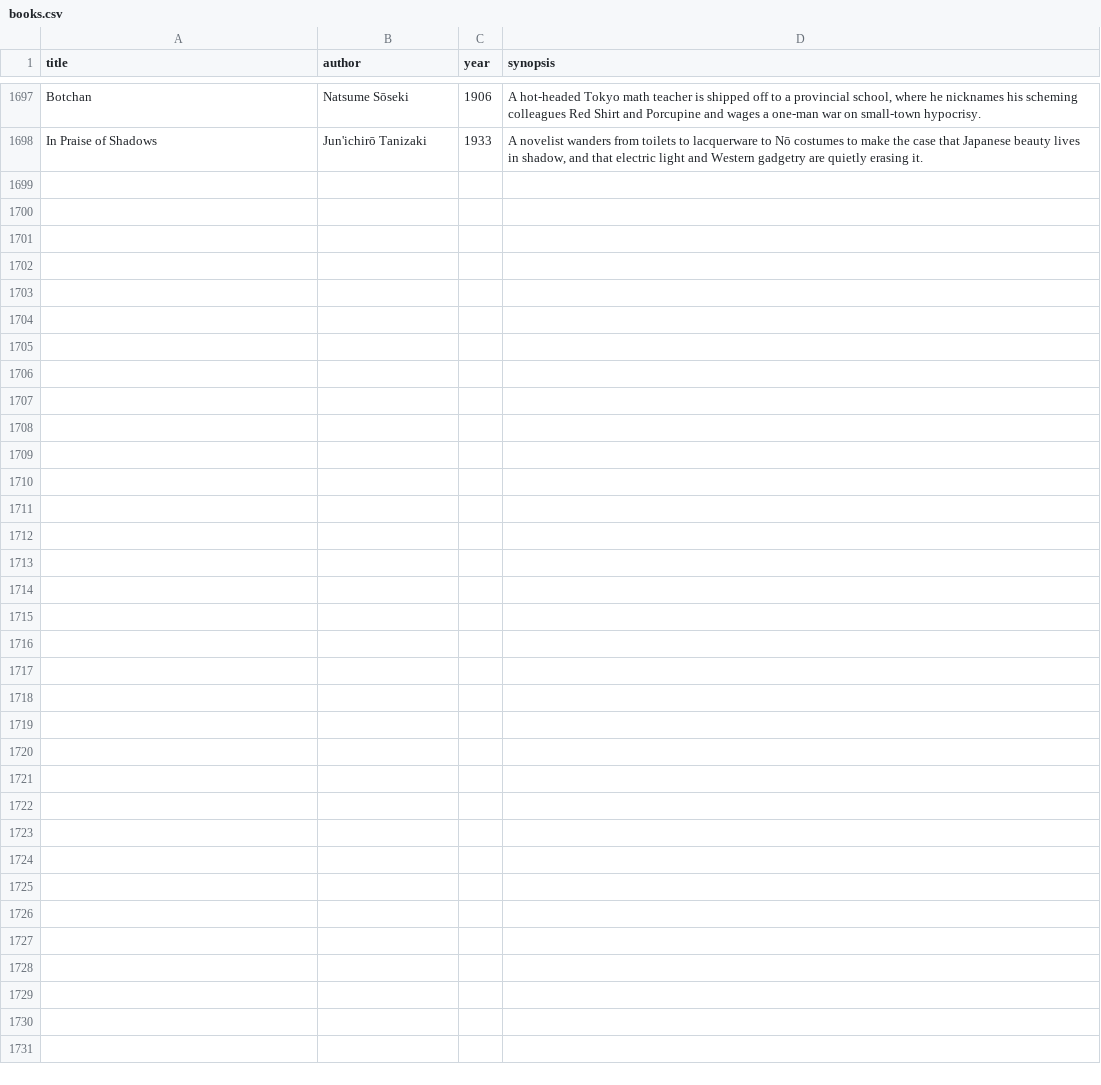
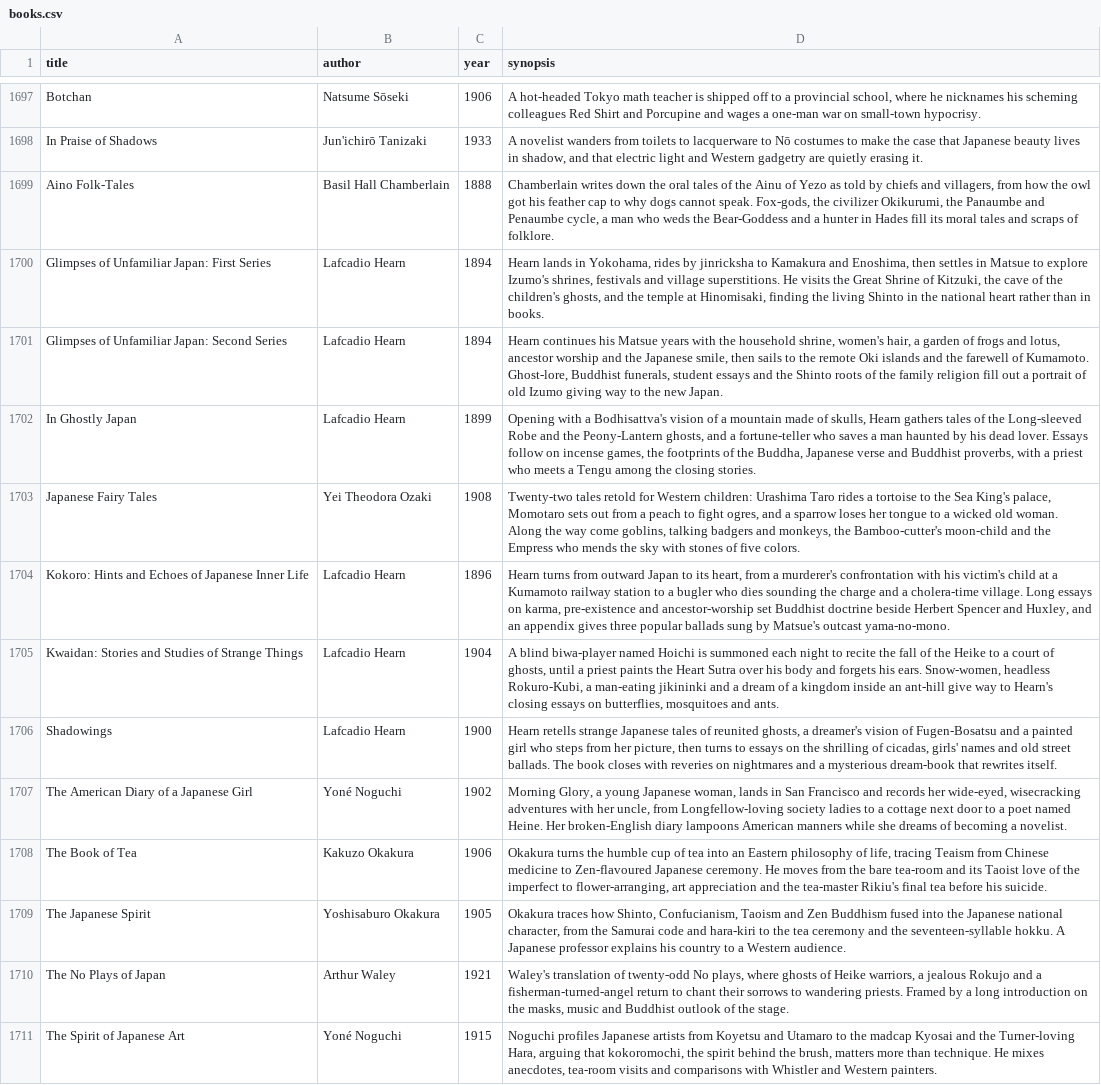
Before and after one commit to SaturdaysinthePark/book-browser, a CSV file: data/books.csv, drawn as a sheet; only a part is shown, gaps mark what is left out; the diff names each change by its address in the sheet, - before the commit and + after, or states it on an @@ line.

```diff
--- a/data/books.csv
+++ b/data/books.csv
+row 1699: Aino Folk-Tales | Basil Hall Chamberlain | 1888 | Chamberlain writes down the oral tales of the Ainu of Yezo as told by chiefs and villagers, from how the owl got his feather cap to why dogs cannot speak. Fox-gods, the civilizer Okikurumi, the Panaumbe and Penaumbe cycle, a man who weds the Bear-Goddess and a hunter in Hades fill its moral tales and scraps of folklore.
+row 1700: Glimpses of Unfamiliar Japan: First Series | Lafcadio Hearn | 1894 | Hearn lands in Yokohama, rides by jinricksha to Kamakura and Enoshima, then settles in Matsue to explore Izumo's shrines, festivals and village superstitions. He visits the Great Shrine of Kitzuki, the cave of the children's ghosts, and the temple at Hinomisaki, finding the living Shinto in the national heart rather than in books.
+row 1701: Glimpses of Unfamiliar Japan: Second Series | Lafcadio Hearn | 1894 | Hearn continues his Matsue years with the household shrine, women's hair, a garden of frogs and lotus, ancestor worship and the Japanese smile, then sails to the remote Oki islands and the farewell of Kumamoto. Ghost-lore, Buddhist funerals, student essays and the Shinto roots of the family religion fill out a portrait of old Izumo giving way to the new Japan.
+row 1702: In Ghostly Japan | Lafcadio Hearn | 1899 | Opening with a Bodhisattva's vision of a mountain made of skulls, Hearn gathers tales of the Long-sleeved Robe and the Peony-Lantern ghosts, and a fortune-teller who saves a man haunted by his dead lover. Essays follow on incense games, the footprints of the Buddha, Japanese verse and Buddhist proverbs, with a priest who meets a Tengu among the closing stories.
+row 1703: Japanese Fairy Tales | Yei Theodora Ozaki | 1908 | Twenty-two tales retold for Western children: Urashima Taro rides a tortoise to the Sea King's palace, Momotaro sets out from a peach to fight ogres, and a sparrow loses her tongue to a wicked old woman. Along the way come goblins, talking badgers and monkeys, the Bamboo-cutter's moon-child and the Empress who mends the sky with stones of five colors.
+row 1704: Kokoro: Hints and Echoes of Japanese Inner Life | Lafcadio Hearn | 1896 | Hearn turns from outward Japan to its heart, from a murderer's confrontation with his victim's child at a Kumamoto railway station to a bugler who dies sounding the charge and a cholera-time village. Long essays on karma, pre-existence and ancestor-worship set Buddhist doctrine beside Herbert Spencer and Huxley, and an appendix gives three popular ballads sung by Matsue's outcast yama-no-mono.
+row 1705: Kwaidan: Stories and Studies of Strange Things | Lafcadio Hearn | 1904 | A blind biwa-player named Hoichi is summoned each night to recite the fall of the Heike to a court of ghosts, until a priest paints the Heart Sutra over his body and forgets his ears. Snow-women, headless Rokuro-Kubi, a man-eating jikininki and a dream of a kingdom inside an ant-hill give way to Hearn's closing essays on butterflies, mosquitoes and ants.
+row 1706: Shadowings | Lafcadio Hearn | 1900 | Hearn retells strange Japanese tales of reunited ghosts, a dreamer's vision of Fugen-Bosatsu and a painted girl who steps from her picture, then turns to essays on the shrilling of cicadas, girls' names and old street ballads. The book closes with reveries on nightmares and a mysterious dream-book that rewrites itself.
+row 1707: The American Diary of a Japanese Girl | Yoné Noguchi | 1902 | Morning Glory, a young Japanese woman, lands in San Francisco and records her wide-eyed, wisecracking adventures with her uncle, from Longfellow-loving society ladies to a cottage next door to a poet named Heine. Her broken-English diary lampoons American manners while she dreams of becoming a novelist.
+row 1708: The Book of Tea | Kakuzo Okakura | 1906 | Okakura turns the humble cup of tea into an Eastern philosophy of life, tracing Teaism from Chinese medicine to Zen-flavoured Japanese ceremony. He moves from the bare tea-room and its Taoist love of the imperfect to flower-arranging, art appreciation and the tea-master Rikiu's final tea before his suicide.
+row 1709: The Japanese Spirit | Yoshisaburo Okakura | 1905 | Okakura traces how Shinto, Confucianism, Taoism and Zen Buddhism fused into the Japanese national character, from the Samurai code and hara-kiri to the tea ceremony and the seventeen-syllable hokku. A Japanese professor explains his country to a Western audience.
+row 1710: The No Plays of Japan | Arthur Waley | 1921 | Waley's translation of twenty-odd No plays, where ghosts of Heike warriors, a jealous Rokujo and a fisherman-turned-angel return to chant their sorrows to wandering priests. Framed by a long introduction on the masks, music and Buddhist outlook of the stage.
+row 1711: The Spirit of Japanese Art | Yoné Noguchi | 1915 | Noguchi profiles Japanese artists from Koyetsu and Utamaro to the madcap Kyosai and the Turner-loving Hara, arguing that kokoromochi, the spirit behind the brush, matters more than technique. He mixes anecdotes, tea-room visits and comparisons with Whistler and Western painters.
```
Also changed, not shown: data/checked-sources.csv, 10 other files.
